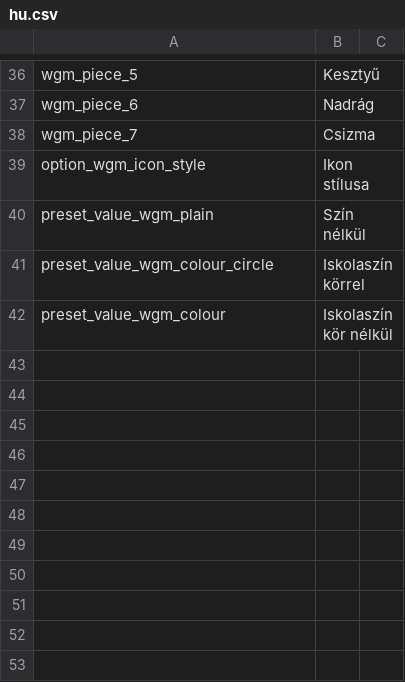
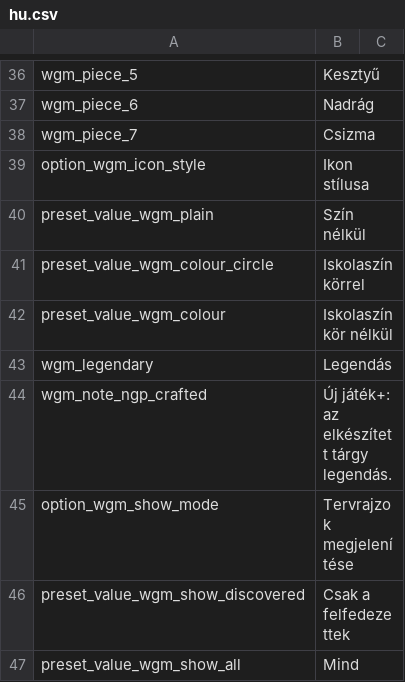
Before and after one commit to mateusands/witcher3-witcher-gear-map, a CSV file: translations/hu.csv, drawn as a sheet; only a part is shown, gaps mark what is left out; the diff names each change by its address in the sheet, - before the commit and + after, or states it on an @@ line.

```diff
--- a/translations/hu.csv
+++ b/translations/hu.csv
+row 43: wgm_legendary | Legendás
+row 44: wgm_note_ngp_crafted | Új játék+: az elkészített tárgy legendás.
+row 45: option_wgm_show_mode | Tervrajzok megjelenítése
+row 46: preset_value_wgm_show_discovered | Csak a felfedezettek
+row 47: preset_value_wgm_show_all | Mind
```
Also changed, not shown: translations/ar.csv, translations/fr.csv, 39 other files.
